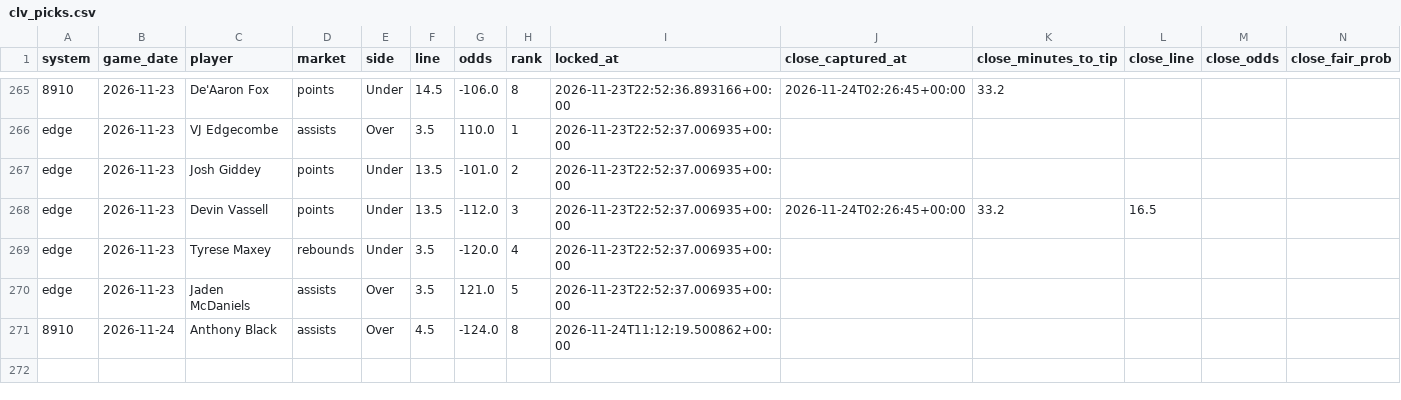
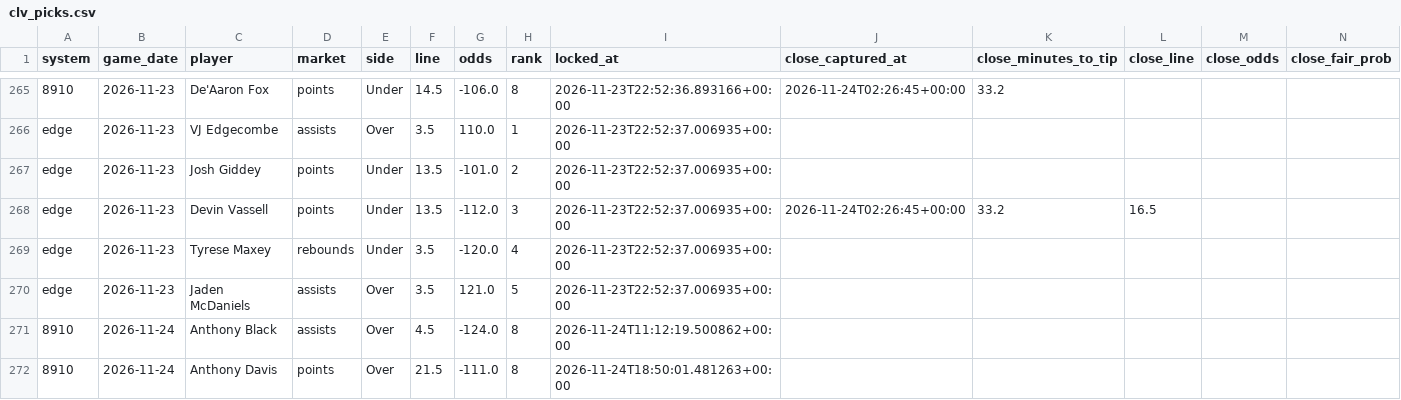
Before and after one commit to skbrillo/prop-analyzer, a CSV file: docs/clv_picks.csv, drawn as a sheet; only a part is shown, gaps mark what is left out; rows hold the shown columns only; the diff names each change by its address in the sheet, - before the commit and + after, or states it on an @@ line.

```diff
--- a/docs/clv_picks.csv
+++ b/docs/clv_picks.csv
+row 272: 8910 | 2026-11-24 | Anthony Davis | points | Over | 21.5 | -111.0 | 8 | 2026-11-24T18:50:01.481263+00:00
```
Also changed, not shown: data/sample_odds.csv, docs/edge_top25.csv, 15 other files.
